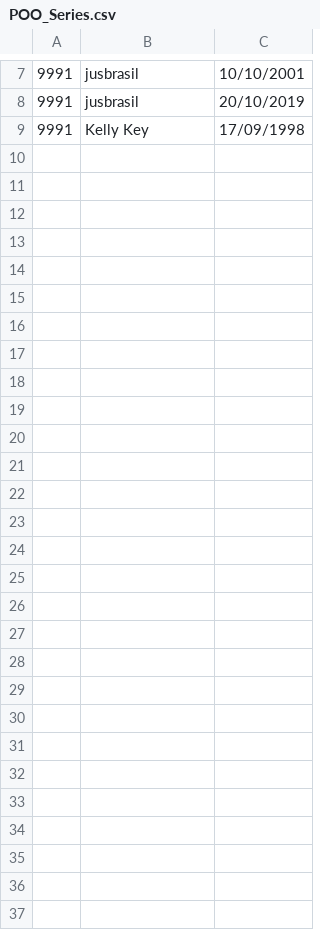
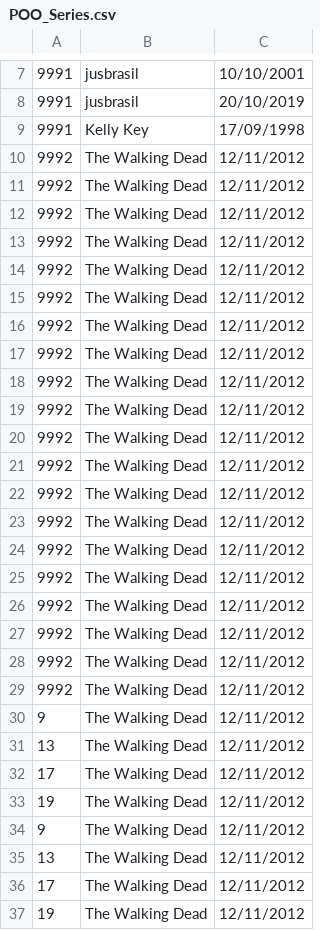
Before and after one commit to DisciplinasProgramacao/lpm_projetos_3_4_5-grupo2, a CSV file: POO_Series.csv, drawn as a sheet; only a part is shown, gaps mark what is left out.

```diff
--- a/POO_Series.csv
+++ b/POO_Series.csv
@@ -9 +9,29 @@
 9991;Kelly Key;17/09/1998
+9992;The Walking Dead;12/11/2012
+9992;The Walking Dead;12/11/2012
+9992;The Walking Dead;12/11/2012
+9992;The Walking Dead;12/11/2012
+9992;The Walking Dead;12/11/2012
+9992;The Walking Dead;12/11/2012
+9992;The Walking Dead;12/11/2012
+9992;The Walking Dead;12/11/2012
+9992;The Walking Dead;12/11/2012
+9992;The Walking Dead;12/11/2012
+9992;The Walking Dead;12/11/2012
+9992;The Walking Dead;12/11/2012
+9992;The Walking Dead;12/11/2012
+9992;The Walking Dead;12/11/2012
+9992;The Walking Dead;12/11/2012
+9992;The Walking Dead;12/11/2012
+9992;The Walking Dead;12/11/2012
+9992;The Walking Dead;12/11/2012
+9992;The Walking Dead;12/11/2012
+9992;The Walking Dead;12/11/2012
+9;The Walking Dead;12/11/2012
+13;The Walking Dead;12/11/2012
+17;The Walking Dead;12/11/2012
+19;The Walking Dead;12/11/2012
+9;The Walking Dead;12/11/2012
+13;The Walking Dead;12/11/2012
+17;The Walking Dead;12/11/2012
+19;The Walking Dead;12/11/2012
```
Also changed, not shown: 8 other files.
